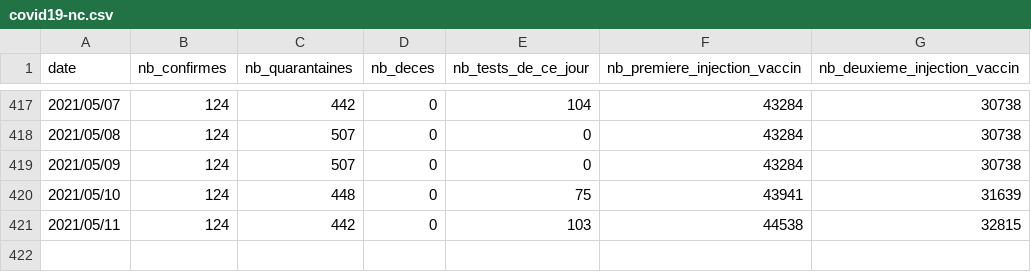
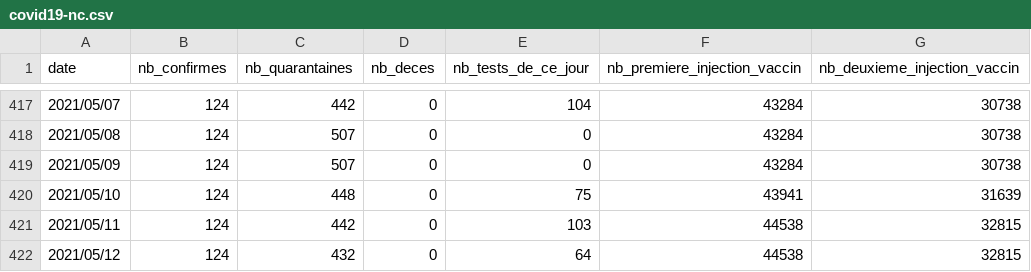
Before and after one commit to adriens/covid19-action-plan-nc, a CSV file: data/covid19-nc.csv, drawn as a sheet; only a part is shown, gaps mark what is left out; the diff names each change by its address in the sheet, - before the commit and + after, or states it on an @@ line.

Commit message:
mercredi 12/05/2021 : aucun nouveau cas

```diff
--- a/data/covid19-nc.csv
+++ b/data/covid19-nc.csv
+row 422: 2021/05/12 | 124 | 432 | 0 | 64 | 44538 | 32815
```
